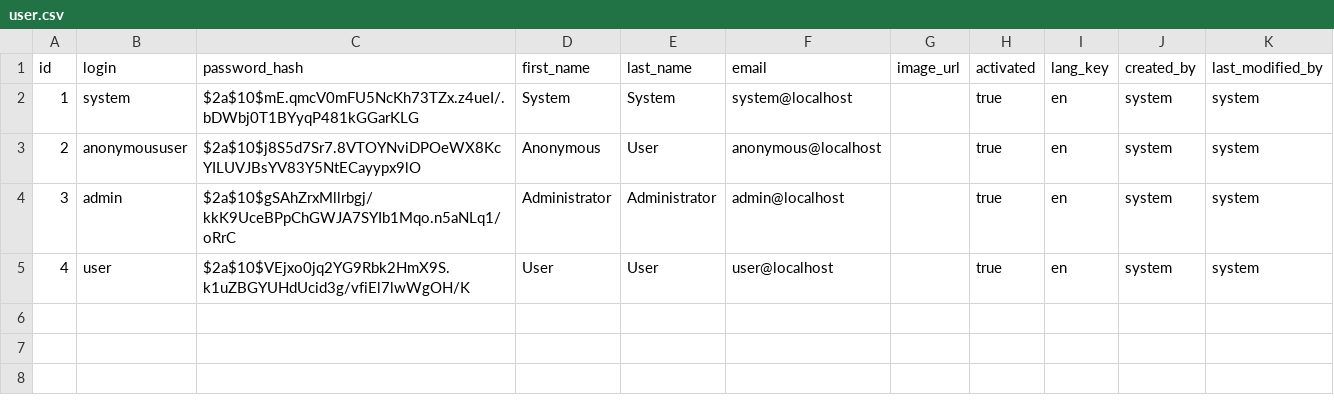
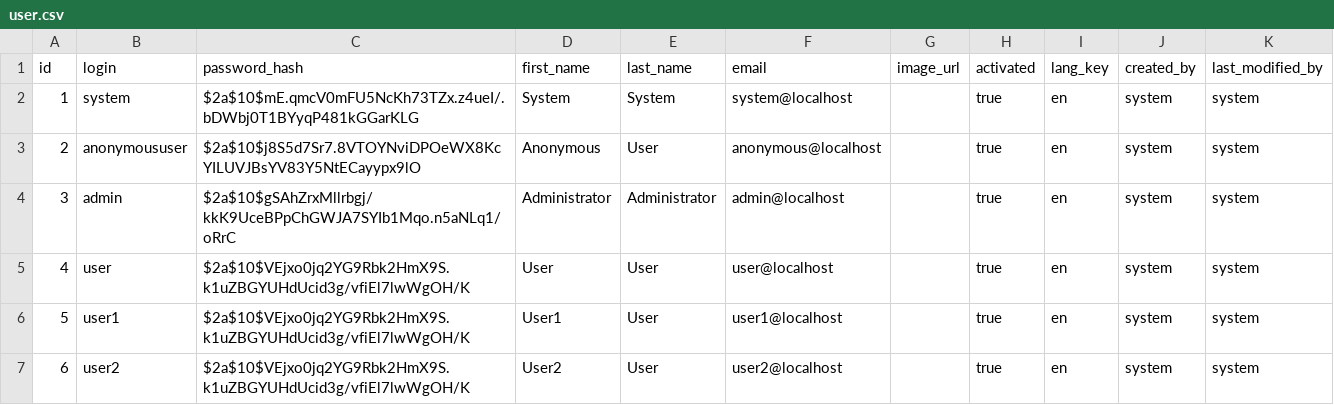
Before and after one commit to adrianbadarau/kbank-gateway, a CSV file: src/main/resources/config/liquibase/data/user.csv, drawn as a sheet.

Commit message:
fixed the wrong relation and updated the mock data for initial deployment

```diff
--- a/src/main/resources/config/liquibase/data/user.csv
+++ b/src/main/resources/config/liquibase/data/user.csv
@@ -5 +5,3 @@ id;login;password_hash;first_name;last_name;email;image_url;activated;lang_key;c
 4;user;$2a$10$VEjxo0jq2YG9Rbk2HmX9S.k1uZBGYUHdUcid3g/vfiEl7lwWgOH/K;User;User;user@localhost;;true;en;system;system
+5;user1;$2a$10$VEjxo0jq2YG9Rbk2HmX9S.k1uZBGYUHdUcid3g/vfiEl7lwWgOH/K;User1;User;user1@localhost;;true;en;system;system
+6;user2;$2a$10$VEjxo0jq2YG9Rbk2HmX9S.k1uZBGYUHdUcid3g/vfiEl7lwWgOH/K;User2;User;user2@localhost;;true;en;system;system
```
Also changed, not shown: 21 other files.
